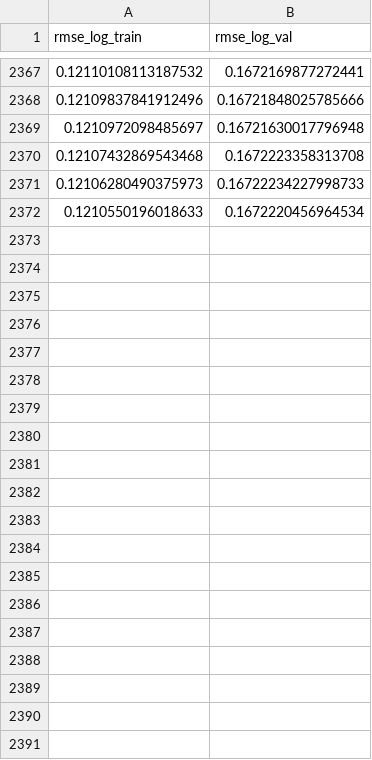
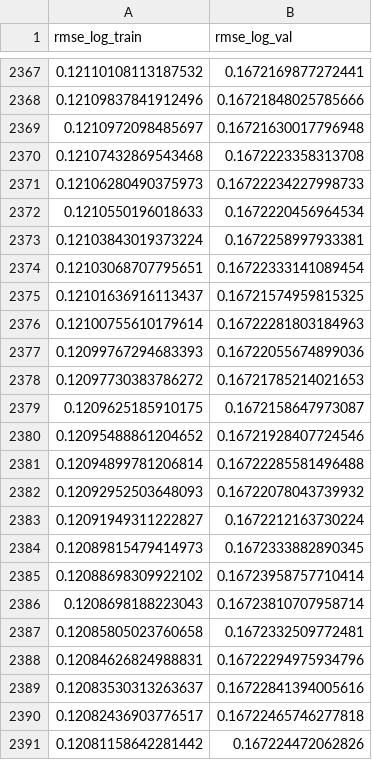
Before and after one commit to AlonsoDS/Proyecto_titulo, a CSV file: Dataset_y_modelos/models_XGB/train_curves_XGB_v2.csv, drawn as a sheet; only a part is shown, gaps mark what is left out; the diff covers the shown part only; the diff names each change by its address in the sheet, - before the commit and + after, or states it on an @@ line.

```diff
--- a/Dataset_y_modelos/models_XGB/train_curves_XGB_v2.csv
+++ b/Dataset_y_modelos/models_XGB/train_curves_XGB_v2.csv
+row 2373: 0.12103843019373224 | 0.1672258997933381
+row 2374: 0.12103068707795651 | 0.16722333141089454
+row 2375: 0.12101636916113437 | 0.16721574959815325
+row 2376: 0.12100755610179614 | 0.16722281803184963
+row 2377: 0.12099767294683393 | 0.16722055674899036
+row 2378: 0.12097730383786272 | 0.16721785214021653
+row 2379: 0.1209625185910175 | 0.1672158647973087
+row 2380: 0.12095488861204652 | 0.16721928407724546
+row 2381: 0.12094899781206814 | 0.16722285581496488
+row 2382: 0.12092952503648093 | 0.16722078043739932
+row 2383: 0.12091949311222827 | 0.1672212163730224
+row 2384: 0.12089815479414973 | 0.1672333882890345
+row 2385: 0.12088698309922102 | 0.16723958757710414
+row 2386: 0.1208698188223043 | 0.16723810707958714
+row 2387: 0.12085805023760658 | 0.1672332509772481
+row 2388: 0.12084626824988831 | 0.16722294975934796
+row 2389: 0.12083530313263637 | 0.16722841394005616
+row 2390: 0.12082436903776517 | 0.16722465746277818
+row 2391: 0.12081158642281442 | 0.167224472062826
```
Also changed, not shown: 44 added rows elsewhere in this file, 4 other files.
